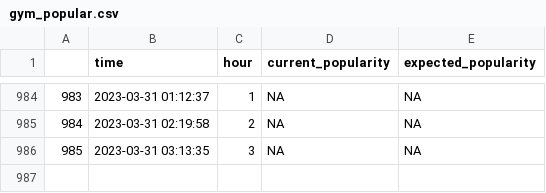
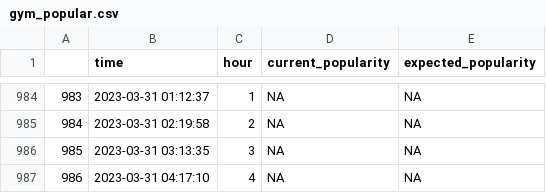
Before and after one commit to johnkearns617/Princeton_Gym, a CSV file: gym_popular.csv, drawn as a sheet; only a part is shown, gaps mark what is left out.

```diff
--- a/gym_popular.csv
+++ b/gym_popular.csv
@@ -986 +986,2 @@
 "985","2023-03-31 03:13:35",3,NA,NA
+"986","2023-03-31 04:17:10",4,NA,NA
```
Also changed, not shown: 1 other file.
